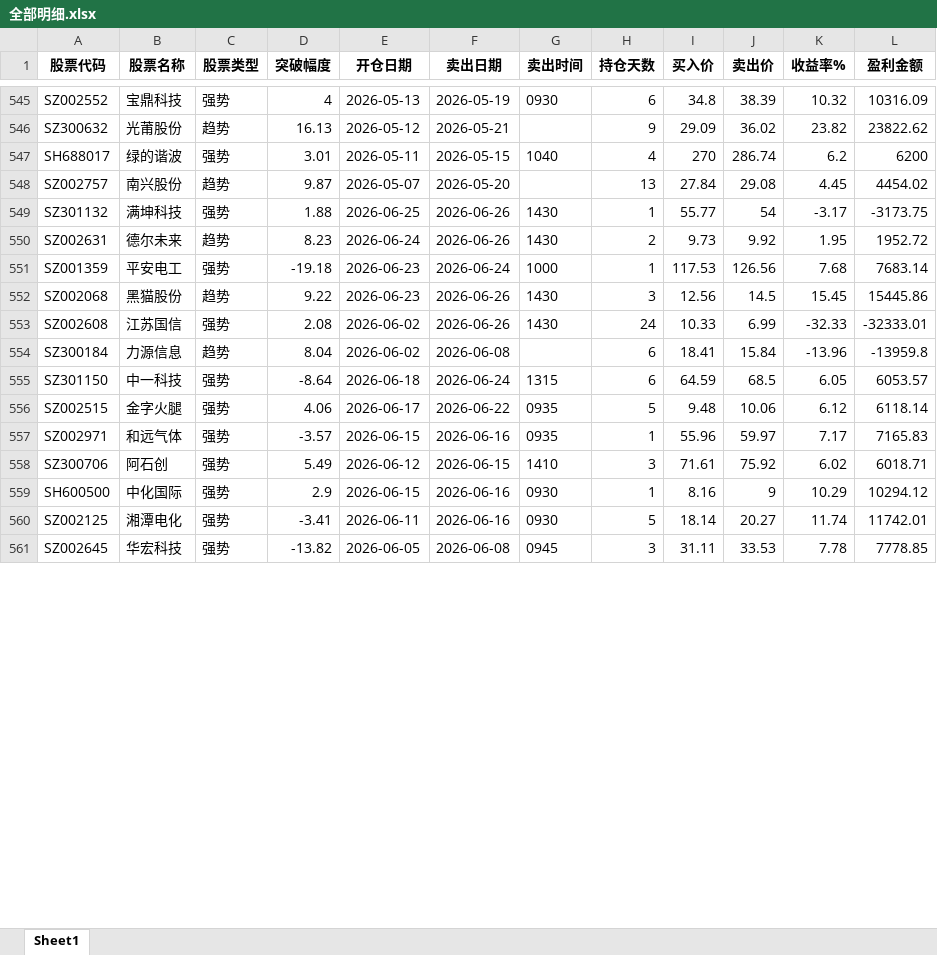
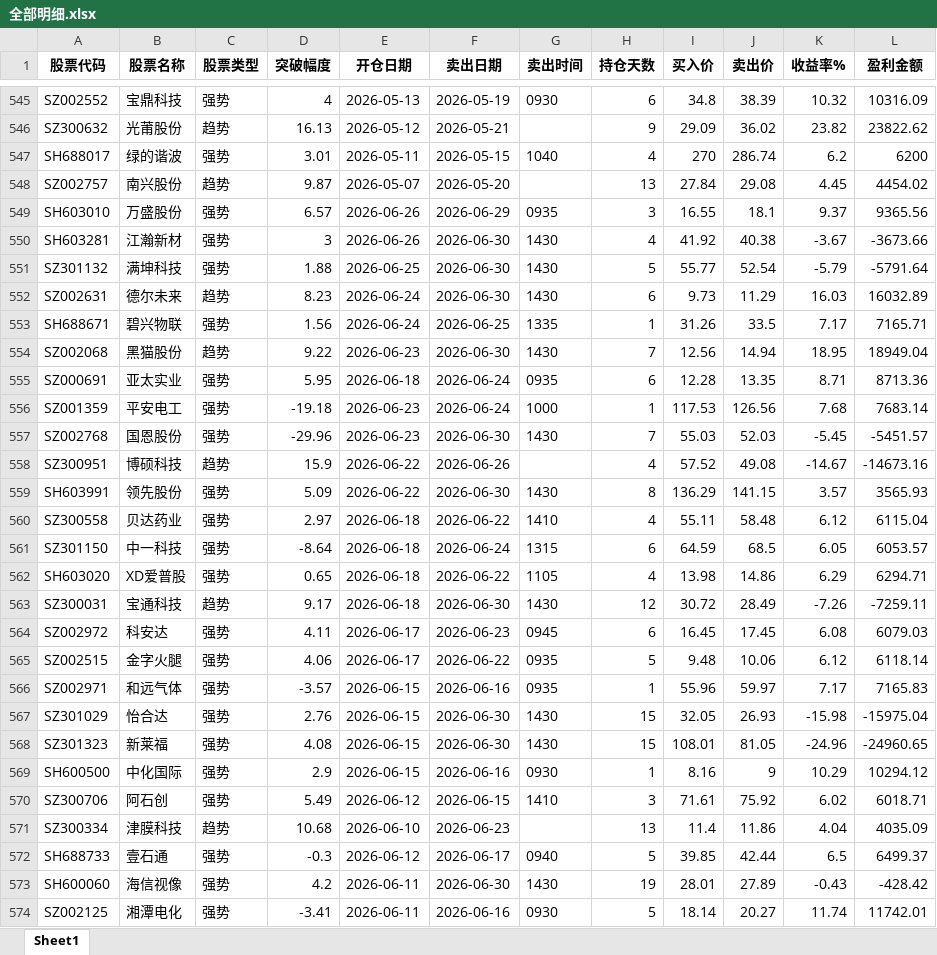
Before and after one commit to haoen-kou/red, an Excel workbook: result/全部明细.xlsx, sheet Sheet1, drawn as a sheet; only a part is shown, gaps mark what is left out; values as stored, in another font and other column widths than the file's, no borders; removed rows and columns are numbered as before the commit, all else as after; the diff covers the shown part only; the diff names each change by its address in the sheet, - before the commit and + after, or states it on an @@ line.

```diff
--- a/result/全部明细.xlsx (sheet Sheet1)
+++ b/result/全部明细.xlsx (sheet Sheet1)
+row 549: SH603010 | 万盛股份 | 强势 | 6.57 | 2026-06-26 | 2026-06-29 | 0935 | 3 | 16.55 | 18.1 | 9.37 | 9365.56
+row 550: SH603281 | 江瀚新材 | 强势 | 3 | 2026-06-26 | 2026-06-30 | 1430 | 4 | 41.92 | 40.38 | -3.67 | -3673.66
-F551:F552 (卖出日期): 2026-06-26
+F551:F552 (卖出日期): 2026-06-30
-H551 (持仓天数): 1
+H551 (持仓天数): 5
-J551 (卖出价): 54
+J551 (卖出价): 52.54
-K551 (收益率%): -3.17
+K551 (收益率%): -5.79
-L551 (盈利金额): -3173.75
+L551 (盈利金额): -5791.64
-H552 (持仓天数): 2
+H552 (持仓天数): 6
-J552 (卖出价): 9.92
+J552 (卖出价): 11.29
-K552 (收益率%): 1.95
+K552 (收益率%): 16.03
-L552 (盈利金额): 1952.72
+L552 (盈利金额): 16032.89
+row 553: SH688671 | 碧兴物联 | 强势 | 1.56 | 2026-06-24 | 2026-06-25 | 1335 | 1 | 31.26 | 33.5 | 7.17 | 7165.71
+row 554: SZ002068 | 黑猫股份 | 趋势 | 9.22 | 2026-06-23 | 2026-06-30 | 1430 | 7 | 12.56 | 14.94 | 18.95 | 18949.04
+row 555: SZ000691 | 亚太实业 | 强势 | 5.95 | 2026-06-18 | 2026-06-24 | 0935 | 6 | 12.28 | 13.35 | 8.71 | 8713.36
-row 552: SZ002068 | 黑猫股份 | 趋势 | 9.22 | 2026-06-23 | 2026-06-26 | 1430 | 3 | 12.56 | 14.5 | 15.45 | 15445.86
-row 553: SZ002608 | 江苏国信 | 强势 | 2.08 | 2026-06-02 | 2026-06-26 | 1430 | 24 | 10.33 | 6.99 | -32.33 | -32333.01
@@ row 554 moved to row 601: SZ300184 @@
+row 557: SZ002768 | 国恩股份 | 强势 | -29.96 | 2026-06-23 | 2026-06-30 | 1430 | 7 | 55.03 | 52.03 | -5.45 | -5451.57
+row 558: SZ300951 | 博硕科技 | 趋势 | 15.9 | 2026-06-22 | 2026-06-26 |  | 4 | 57.52 | 49.08 | -14.67 | -14673.16
+row 559: SH603991 | 领先股份 | 强势 | 5.09 | 2026-06-22 | 2026-06-30 | 1430 | 8 | 136.29 | 141.15 | 3.57 | 3565.93
+row 560: SZ300558 | 贝达药业 | 强势 | 2.97 | 2026-06-18 | 2026-06-22 | 1410 | 4 | 55.11 | 58.48 | 6.12 | 6115.04
+row 562: SH603020 | XD爱普股 | 强势 | 0.65 | 2026-06-18 | 2026-06-22 | 1105 | 4 | 13.98 | 14.86 | 6.29 | 6294.71
+row 563: SZ300031 | 宝通科技 | 趋势 | 9.17 | 2026-06-18 | 2026-06-30 | 1430 | 12 | 30.72 | 28.49 | -7.26 | -7259.11
+row 564: SZ002972 | 科安达 | 强势 | 4.11 | 2026-06-17 | 2026-06-23 | 0945 | 6 | 16.45 | 17.45 | 6.08 | 6079.03
+row 567: SZ301029 | 怡合达 | 强势 | 2.76 | 2026-06-15 | 2026-06-30 | 1430 | 15 | 32.05 | 26.93 | -15.98 | -15975.04
+row 568: SZ301323 | 新莱福 | 强势 | 4.08 | 2026-06-15 | 2026-06-30 | 1430 | 15 | 108.01 | 81.05 | -24.96 | -24960.65
@@ row 559 moved to row 569: SH600500 @@
+row 571: SZ300334 | 津膜科技 | 趋势 | 10.68 | 2026-06-10 | 2026-06-23 |  | 13 | 11.4 | 11.86 | 4.04 | 4035.09
+row 572: SH688733 | 壹石通 | 强势 | -0.3 | 2026-06-12 | 2026-06-17 | 0940 | 5 | 39.85 | 42.44 | 6.5 | 6499.37
+row 573: SH600060 | 海信视像 | 强势 | 4.2 | 2026-06-11 | 2026-06-30 | 1430 | 19 | 28.01 | 27.89 | -0.43 | -428.42
-row 561: SZ002645 | 华宏科技 | 强势 | -13.82 | 2026-06-05 | 2026-06-08 | 0945 | 3 | 31.11 | 33.53 | 7.78 | 7778.85
```
Also changed, not shown: 24 added rows, 1 removed row and 162 edited cells elsewhere in this sheet, result/Table202512.xlsx, result/Table202601.xlsx, 19 other files.
